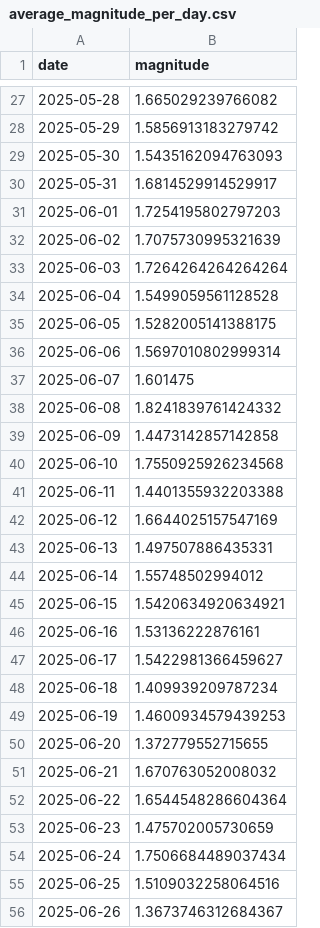
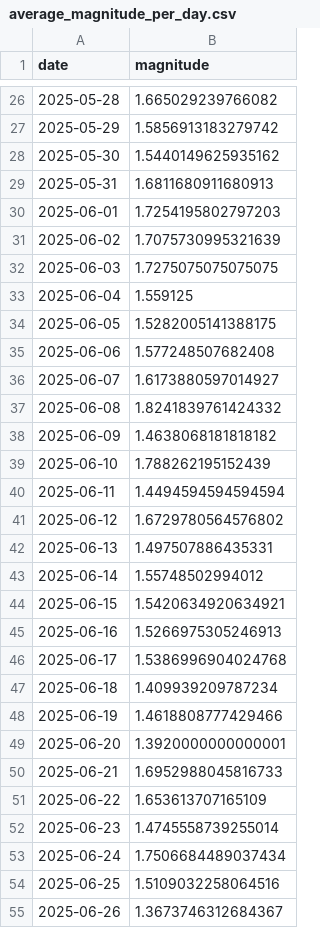
Before and after one commit to belindaviljoen/proj-usgs-earthquake-pipeline, a CSV file: data/results/average_magnitude_per_day.csv, drawn as a sheet; only a part is shown, gaps mark what is left out; the diff covers the shown part only.

```diff
--- a/data/results/average_magnitude_per_day.csv
+++ b/data/results/average_magnitude_per_day.csv
@@ -28,16 +27,16 @@ date,magnitude
 2025-05-29,1.5856913183279742
-2025-05-30,1.5435162094763093
-2025-05-31,1.6814529914529917
+2025-05-30,1.5440149625935162
+2025-05-31,1.6811680911680913
 2025-06-01,1.7254195802797203
 2025-06-02,1.7075730995321639
-2025-06-03,1.7264264264264264
-2025-06-04,1.5499059561128528
+2025-06-03,1.7275075075075075
+2025-06-04,1.559125
 2025-06-05,1.5282005141388175
-2025-06-06,1.5697010802999314
-2025-06-07,1.601475
+2025-06-06,1.577248507682408
+2025-06-07,1.6173880597014927
 2025-06-08,1.8241839761424332
-2025-06-09,1.4473142857142858
-2025-06-10,1.7550925926234568
-2025-06-11,1.4401355932203388
-2025-06-12,1.6644025157547169
+2025-06-09,1.4638068181818182
+2025-06-10,1.788262195152439
+2025-06-11,1.4494594594594594
+2025-06-12,1.6729780564576802
 2025-06-13,1.497507886435331
@@ -45,10 +44,10 @@ date,magnitude
 2025-06-15,1.5420634920634921
-2025-06-16,1.53136222876161
-2025-06-17,1.5422981366459627
+2025-06-16,1.5266975305246913
+2025-06-17,1.5386996904024768
 2025-06-18,1.409939209787234
-2025-06-19,1.4600934579439253
-2025-06-20,1.372779552715655
-2025-06-21,1.670763052008032
-2025-06-22,1.6544548286604364
-2025-06-23,1.475702005730659
+2025-06-19,1.4618808777429466
+2025-06-20,1.3920000000000001
+2025-06-21,1.6952988045816733
+2025-06-22,1.653613707165109
+2025-06-23,1.4745558739255014
 2025-06-24,1.7506684489037434
```
Also changed, not shown: 1 added row, 1 removed row and 6 edited cells elsewhere in this file, data/results/earthquakes_per_region.csv, data/results/top_10_largest_earthquakes.csv, 5 other files.
